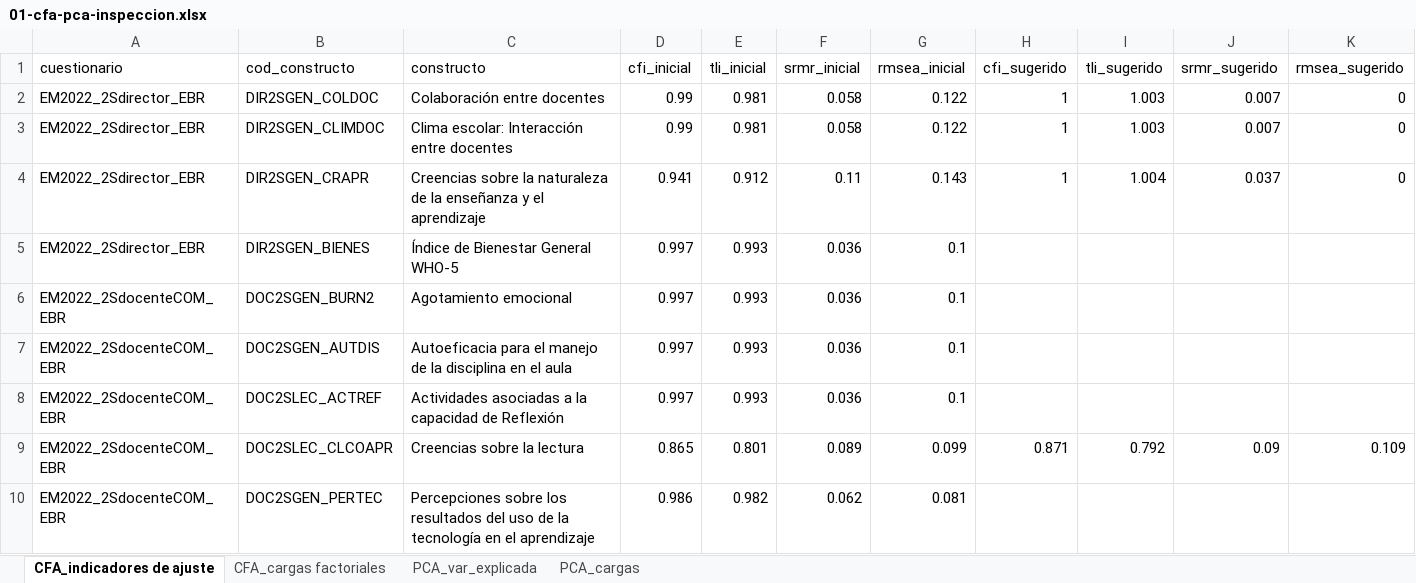
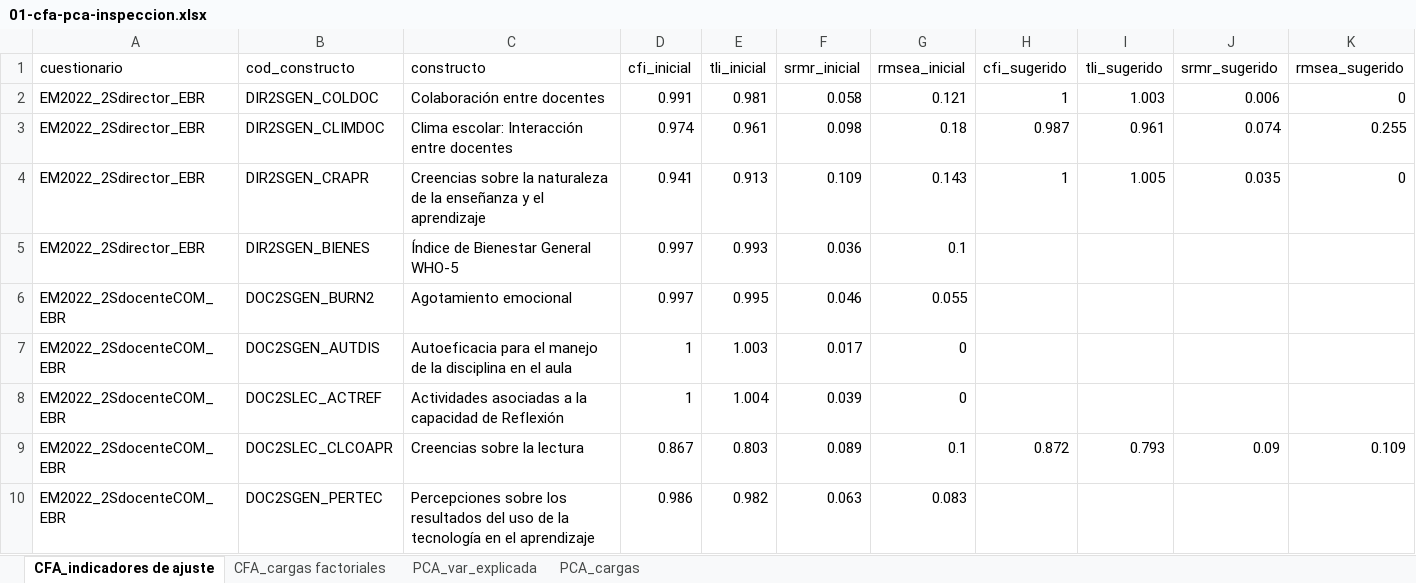
Before and after one commit to diegohc1/EM22, an Excel workbook: 02-reportes-scripts/02-psicometrico/01-cfa-pca/01-cfa-pca-inspeccion.xlsx, sheet CFA_indicadores de ajuste, drawn as a sheet; only a part is shown; values as stored, in another font and other column widths than the file's, no borders; the diff covers the shown part only; the diff names each change by its address in the sheet, - before the commit and + after, or states it on an @@ line.

```diff
--- a/02-reportes-scripts/02-psicometrico/01-cfa-pca/01-cfa-pca-inspeccion.xlsx (sheet CFA_indicadores de ajuste)
+++ b/02-reportes-scripts/02-psicometrico/01-cfa-pca/01-cfa-pca-inspeccion.xlsx (sheet CFA_indicadores de ajuste)
-D2 (cfi_inicial): 0.99
+D2 (cfi_inicial): 0.991
-G2 (rmsea_inicial): 0.122
+G2 (rmsea_inicial): 0.121
-J2 (srmr_sugerido): 0.007
+J2 (srmr_sugerido): 0.006
-D3 (cfi_inicial): 0.99
+D3 (cfi_inicial): 0.974
-E3 (tli_inicial): 0.981
+E3 (tli_inicial): 0.961
-F3 (srmr_inicial): 0.058
+F3 (srmr_inicial): 0.098
-G3 (rmsea_inicial): 0.122
+G3 (rmsea_inicial): 0.18
-H3 (cfi_sugerido): 1
+H3 (cfi_sugerido): 0.987
-I3 (tli_sugerido): 1.003
+I3 (tli_sugerido): 0.961
-J3 (srmr_sugerido): 0.007
+J3 (srmr_sugerido): 0.074
-K3 (rmsea_sugerido): 0
+K3 (rmsea_sugerido): 0.255
-E4 (tli_inicial): 0.912
+E4 (tli_inicial): 0.913
-F4 (srmr_inicial): 0.11
+F4 (srmr_inicial): 0.109
-I4 (tli_sugerido): 1.004
+I4 (tli_sugerido): 1.005
-J4 (srmr_sugerido): 0.037
+J4 (srmr_sugerido): 0.035
-E6 (tli_inicial): 0.993
+E6 (tli_inicial): 0.995
-F6 (srmr_inicial): 0.036
+F6 (srmr_inicial): 0.046
-G6 (rmsea_inicial): 0.1
+G6 (rmsea_inicial): 0.055
-D7:D8 (cfi_inicial): 0.997
+D7:D8 (cfi_inicial): 1
-E7 (tli_inicial): 0.993
+E7 (tli_inicial): 1.003
-F7 (srmr_inicial): 0.036
+F7 (srmr_inicial): 0.017
-G7:G8 (rmsea_inicial): 0.1
+G7:G8 (rmsea_inicial): 0
-E8 (tli_inicial): 0.993
+E8 (tli_inicial): 1.004
-F8 (srmr_inicial): 0.036
+F8 (srmr_inicial): 0.039
-D9 (cfi_inicial): 0.865
+D9 (cfi_inicial): 0.867
-E9 (tli_inicial): 0.801
+E9 (tli_inicial): 0.803
-G9 (rmsea_inicial): 0.099
+G9 (rmsea_inicial): 0.1
-H9 (cfi_sugerido): 0.871
+H9 (cfi_sugerido): 0.872
-I9 (tli_sugerido): 0.792
+I9 (tli_sugerido): 0.793
-F10 (srmr_inicial): 0.062
+F10 (srmr_inicial): 0.063
-G10 (rmsea_inicial): 0.081
+G10 (rmsea_inicial): 0.083
```
Also changed, not shown: 2 added rows, 2 removed rows and 52 edited cells elsewhere in this sheet, sheet CFA_cargas factoriales, sheet PCA_cargas, sheet PCA_var_explicada, 02-reportes-scripts/00-acomodaciones/03-valores-perdidos-indices.xlsx, 02-reportes-scripts/01-descriptivos/01-descriptivos-ffaa.xlsx, 18 other files.
